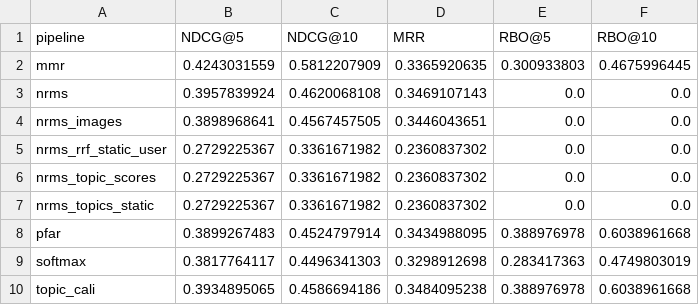
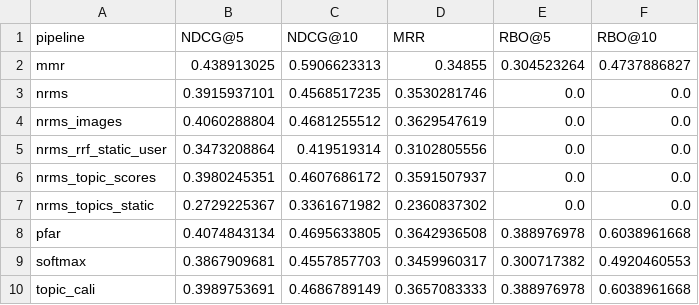
Before and after one commit to CCRI-POPROX/poprox-recommender, a CSV file: outputs/mind-subset-metrics.csv, drawn as a sheet.

```diff
--- a/outputs/mind-subset-metrics.csv
+++ b/outputs/mind-subset-metrics.csv
@@ -1,10 +1,10 @@
 pipeline,NDCG@5,NDCG@10,MRR,RBO@5,RBO@10
-mmr,0.4243031559,0.5812207909,0.3365920635,0.300933803,0.4675996445
-nrms,0.3957839924,0.4620068108,0.3469107143,0.0,0.0
-nrms_images,0.3898968641,0.4567457505,0.3446043651,0.0,0.0
-nrms_rrf_static_user,0.2729225367,0.3361671982,0.2360837302,0.0,0.0
-nrms_topic_scores,0.2729225367,0.3361671982,0.2360837302,0.0,0.0
+mmr,0.438913025,0.5906623313,0.34855,0.304523264,0.4737886827
+nrms,0.3915937101,0.4568517235,0.3530281746,0.0,0.0
+nrms_images,0.4060288804,0.4681255512,0.3629547619,0.0,0.0
+nrms_rrf_static_user,0.3473208864,0.419519314,0.3102805556,0.0,0.0
+nrms_topic_scores,0.3980245351,0.4607686172,0.3591507937,0.0,0.0
 nrms_topics_static,0.2729225367,0.3361671982,0.2360837302,0.0,0.0
-pfar,0.3899267483,0.4524797914,0.3434988095,0.388976978,0.6038961668
-softmax,0.3817764117,0.4496341303,0.3298912698,0.283417363,0.4749803019
-topic_cali,0.3934895065,0.4586694186,0.3484095238,0.388976978,0.6038961668
+pfar,0.4074843134,0.4695633805,0.3642936508,0.388976978,0.6038961668
+softmax,0.3867909681,0.4557857703,0.3459960317,0.300717382,0.4920460553
+topic_cali,0.3989753691,0.4686789149,0.3657083333,0.388976978,0.6038961668
```
Also changed, not shown: 56 other files.
